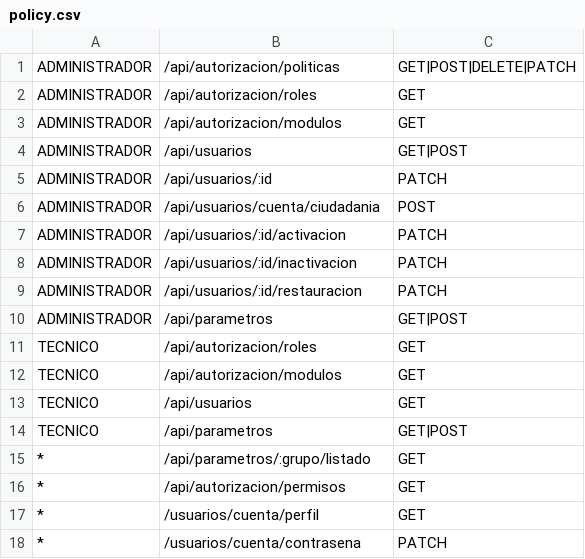
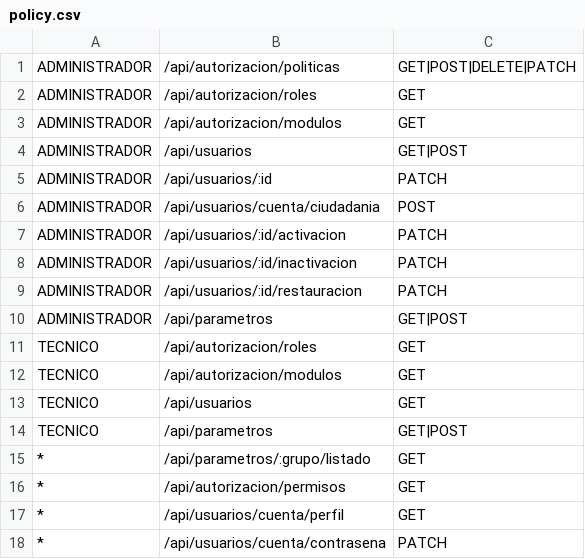
Before and after one commit to inteligenciadgfelcn/inteligencia, a CSV file: backend/felcn-base-backend-v2/src/core/config/authorization/policy.csv, drawn as a sheet.

```diff
--- a/backend/felcn-base-backend-v2/src/core/config/authorization/policy.csv
+++ b/backend/felcn-base-backend-v2/src/core/config/authorization/policy.csv
@@ -16,3 +16,3 @@ TECNICO, /api/parametros, GET|POST
 *, /api/autorizacion/permisos, GET
-*, /usuarios/cuenta/perfil, GET
-*, /usuarios/cuenta/contrasena, PATCH
+*, /api/usuarios/cuenta/perfil, GET
+*, /api/usuarios/cuenta/contrasena, PATCH
```
Also changed, not shown: backend/felcn-auth-backend/src/core/config/authorization/policy.csv, 13 other files.
